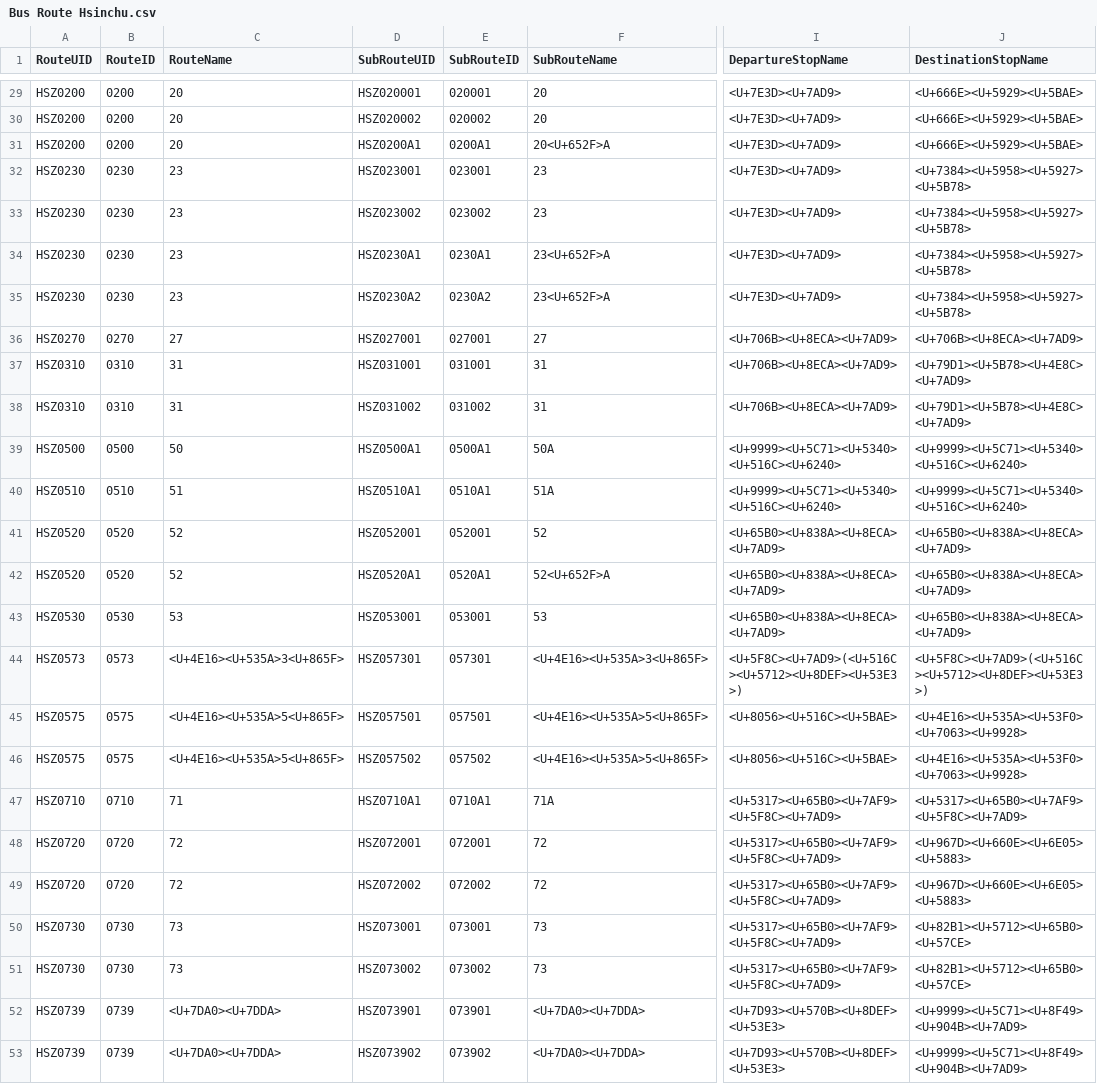
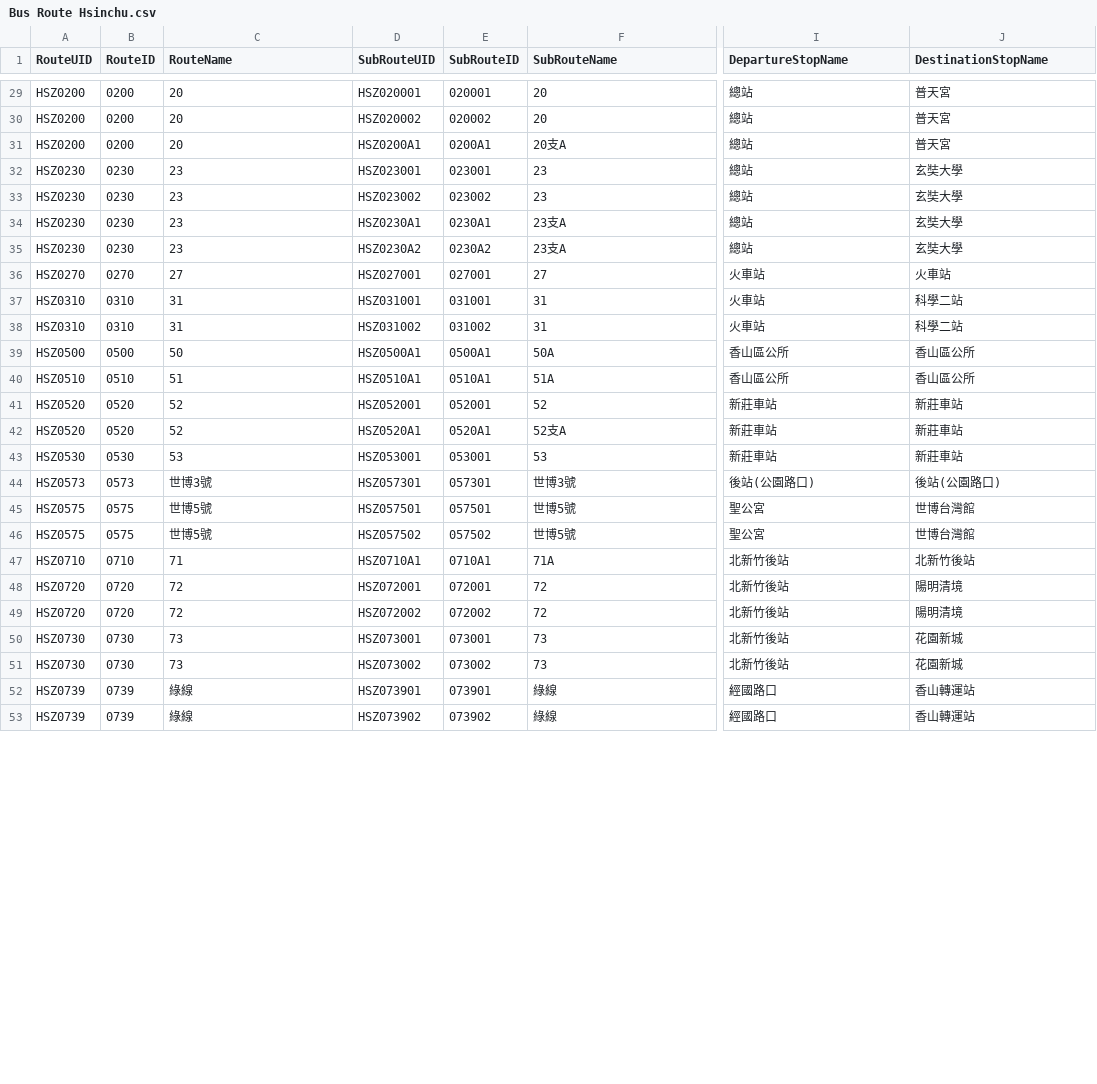
Before and after one commit to ChiaJung-Yeh/Transport-Analysis, a CSV file: Data/Bus Route Hsinchu.csv, drawn as a sheet; only a part is shown, gaps mark what is left out; the diff covers the shown part only; the diff names each change by its address in the sheet, - before the commit and + after, or states it on an @@ line.

```diff
--- a/Data/Bus Route Hsinchu.csv
+++ b/Data/Bus Route Hsinchu.csv
-I29:I35 (DepartureStopName): <U+7E3D><U+7AD9>
+I29:I35 (DepartureStopName): 總站
-J29:J31 (DestinationStopName): <U+666E><U+5929><U+5BAE>
+J29:J31 (DestinationStopName): 普天宮
-F31 (SubRouteName): 20<U+652F>A
+F31 (SubRouteName): 20支A
-J32:J35 (DestinationStopName): <U+7384><U+5958><U+5927><U+5B78>
+J32:J35 (DestinationStopName): 玄奘大學
-F34:F35 (SubRouteName): 23<U+652F>A
+F34:F35 (SubRouteName): 23支A
-I36:I38 (DepartureStopName): <U+706B><U+8ECA><U+7AD9>
+I36:I38 (DepartureStopName): 火車站
-J36 (DestinationStopName): <U+706B><U+8ECA><U+7AD9>
+J36 (DestinationStopName): 火車站
-J37:J38 (DestinationStopName): <U+79D1><U+5B78><U+4E8C><U+7AD9>
+J37:J38 (DestinationStopName): 科學二站
-I39:I40 (DepartureStopName): <U+9999><U+5C71><U+5340><U+516C><U+6240>
+I39:I40 (DepartureStopName): 香山區公所
-J39:J40 (DestinationStopName): <U+9999><U+5C71><U+5340><U+516C><U+6240>
+J39:J40 (DestinationStopName): 香山區公所
-I41:I43 (DepartureStopName): <U+65B0><U+838A><U+8ECA><U+7AD9>
+I41:I43 (DepartureStopName): 新莊車站
-J41:J43 (DestinationStopName): <U+65B0><U+838A><U+8ECA><U+7AD9>
+J41:J43 (DestinationStopName): 新莊車站
-F42 (SubRouteName): 52<U+652F>A
+F42 (SubRouteName): 52支A
-C44 (RouteName): <U+4E16><U+535A>3<U+865F>
+C44 (RouteName): 世博3號
-F44 (SubRouteName): <U+4E16><U+535A>3<U+865F>
+F44 (SubRouteName): 世博3號
-I44 (DepartureStopName): <U+5F8C><U+7AD9>(<U+516C><U+5712><U+8DEF><U+53E3>)
+I44 (DepartureStopName): 後站(公園路口)
-J44 (DestinationStopName): <U+5F8C><U+7AD9>(<U+516C><U+5712><U+8DEF><U+53E3>)
+J44 (DestinationStopName): 後站(公園路口)
-C45:C46 (RouteName): <U+4E16><U+535A>5<U+865F>
+C45:C46 (RouteName): 世博5號
-F45:F46 (SubRouteName): <U+4E16><U+535A>5<U+865F>
+F45:F46 (SubRouteName): 世博5號
-I45:I46 (DepartureStopName): <U+8056><U+516C><U+5BAE>
+I45:I46 (DepartureStopName): 聖公宮
-J45:J46 (DestinationStopName): <U+4E16><U+535A><U+53F0><U+7063><U+9928>
+J45:J46 (DestinationStopName): 世博台灣館
-I47:I51 (DepartureStopName): <U+5317><U+65B0><U+7AF9><U+5F8C><U+7AD9>
+I47:I51 (DepartureStopName): 北新竹後站
-J47 (DestinationStopName): <U+5317><U+65B0><U+7AF9><U+5F8C><U+7AD9>
+J47 (DestinationStopName): 北新竹後站
-J48:J49 (DestinationStopName): <U+967D><U+660E><U+6E05><U+5883>
+J48:J49 (DestinationStopName): 陽明清境
-J50:J51 (DestinationStopName): <U+82B1><U+5712><U+65B0><U+57CE>
+J50:J51 (DestinationStopName): 花園新城
-C52:C53 (RouteName): <U+7DA0><U+7DDA>
+C52:C53 (RouteName): 綠線
-F52:F53 (SubRouteName): <U+7DA0><U+7DDA>
+F52:F53 (SubRouteName): 綠線
-I52:I53 (DepartureStopName): <U+7D93><U+570B><U+8DEF><U+53E3>
+I52:I53 (DepartureStopName): 經國路口
-J52:J53 (DestinationStopName): <U+9999><U+5C71><U+8F49><U+904B><U+7AD9>
+J52:J53 (DestinationStopName): 香山轉運站
```
Also changed, not shown: 80 edited cells elsewhere in this file, 19 other files.
